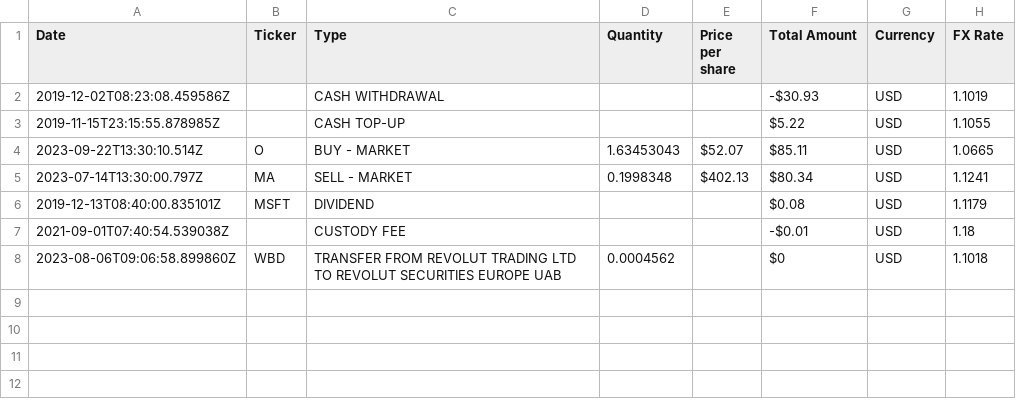
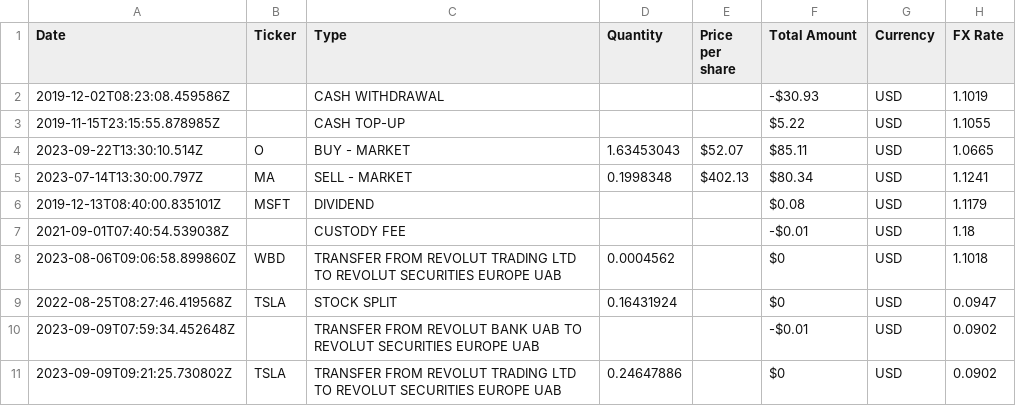
Before and after one commit to dickwolff/Export-To-Ghostfolio, a CSV file: samples/revolut-export.csv, drawn as a sheet; the diff names each change by its address in the sheet, - before the commit and + after, or states it on an @@ line.

Commit message:
Add stock split

```diff
--- a/samples/revolut-export.csv
+++ b/samples/revolut-export.csv
+row 9: 2022-08-25T08:27:46.419568Z | TSLA | STOCK SPLIT | 0.16431924 |  | $0 | USD | 0.0947
+row 10: 2023-09-09T07:59:34.452648Z |  | TRANSFER FROM REVOLUT BANK UAB TO REVOLUT SECURITIES EUROPE UAB |  |  | -$0.01 | USD | 0.0902
+row 11: 2023-09-09T09:21:25.730802Z | TSLA | TRANSFER FROM REVOLUT TRADING LTD TO REVOLUT SECURITIES EUROPE UAB | 0.24647886 |  | $0 | USD | 0.0902
```
Also changed, not shown: 2 other files.
